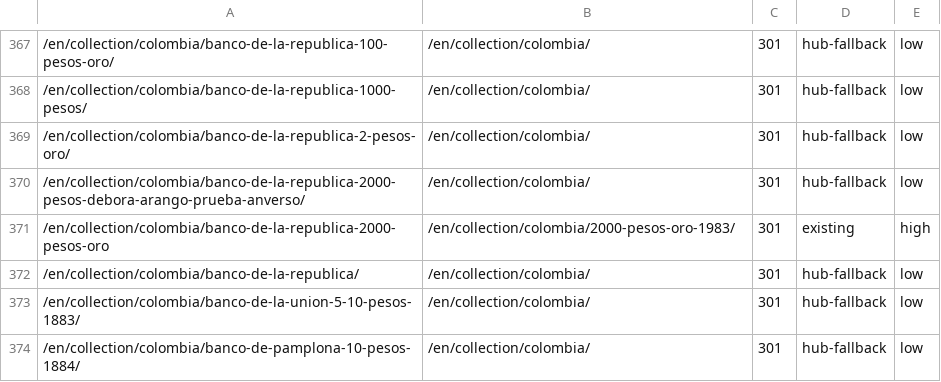
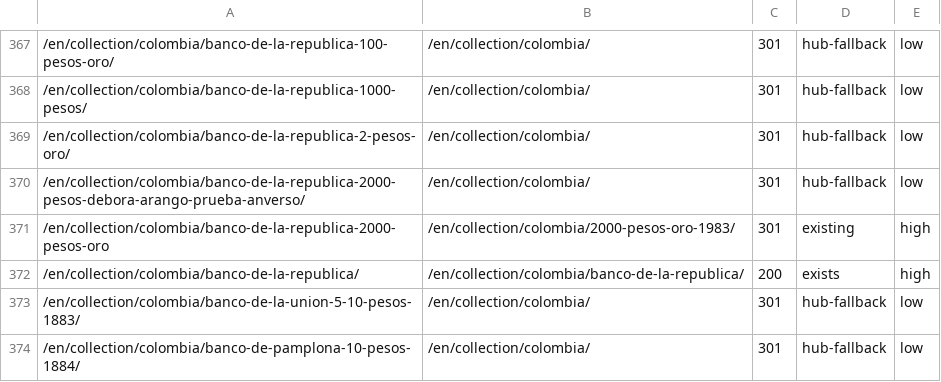
Before and after one commit to yacosta/notofilia_v2, a CSV file: docs/seo/redirect-map.csv, drawn as a sheet; only a part is shown, gaps mark what is left out; the diff names each change by its address in the sheet, - before the commit and + after, or states it on an @@ line.

```diff
--- a/docs/seo/redirect-map.csv
+++ b/docs/seo/redirect-map.csv
-B372: /en/collection/colombia/
+B372: /en/collection/colombia/banco-de-la-republica/
-C372: 301
+C372: 200
-D372: hub-fallback
+D372: exists
-E372: low
+E372: high
```
Also changed, not shown: 5 other files.
